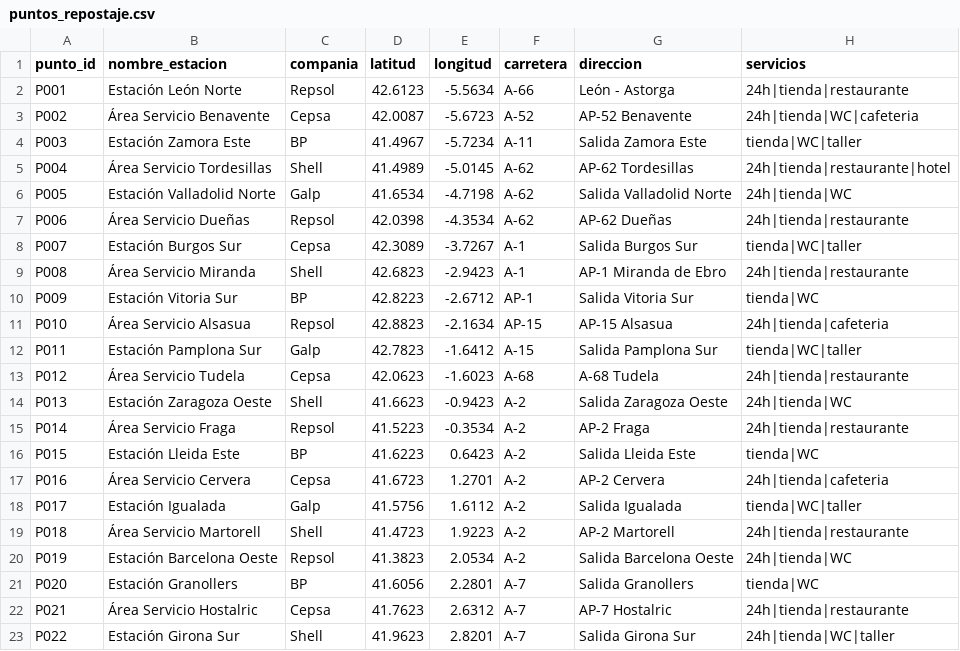
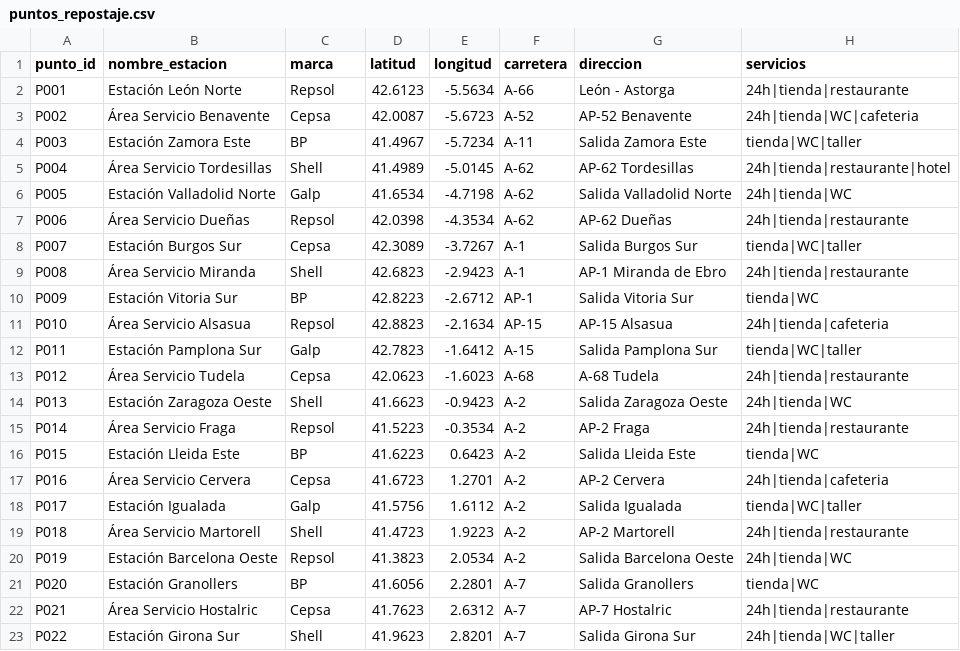
Before and after one commit to Butxer93/data_science_group, a CSV file: data/misc/puntos_repostaje.csv, drawn as a sheet.

```diff
--- a/data/misc/puntos_repostaje.csv
+++ b/data/misc/puntos_repostaje.csv
@@ -1,2 +1,2 @@
-punto_id,nombre_estacion,compania,latitud,longitud,carretera,direccion,servicios
+punto_id,nombre_estacion,marca,latitud,longitud,carretera,direccion,servicios
 P001,Estación León Norte,Repsol,42.6123,-5.5634,A-66,León - Astorga,24h|tienda|restaurante
```
Also changed, not shown: 10 other files.
